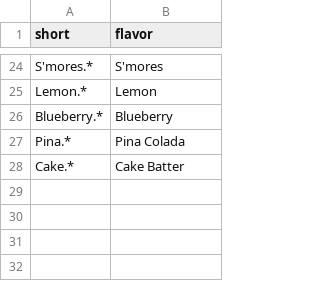
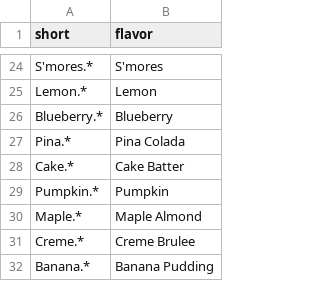
Before and after one commit to KevinLaux/GoodberrysFlavoroftheDay, a CSV file: assets/flavors.csv, drawn as a sheet; only a part is shown, gaps mark what is left out.

Commit message:
added flaovrs

```diff
--- a/assets/flavors.csv
+++ b/assets/flavors.csv
@@ -28 +28,5 @@ Pina.*, Pina Colada
 Cake.*, Cake Batter
+Pumpkin.*, Pumpkin
+Maple.*, Maple Almond
+Creme.*, Creme Brulee
+Banana.*, Banana Pudding
```
